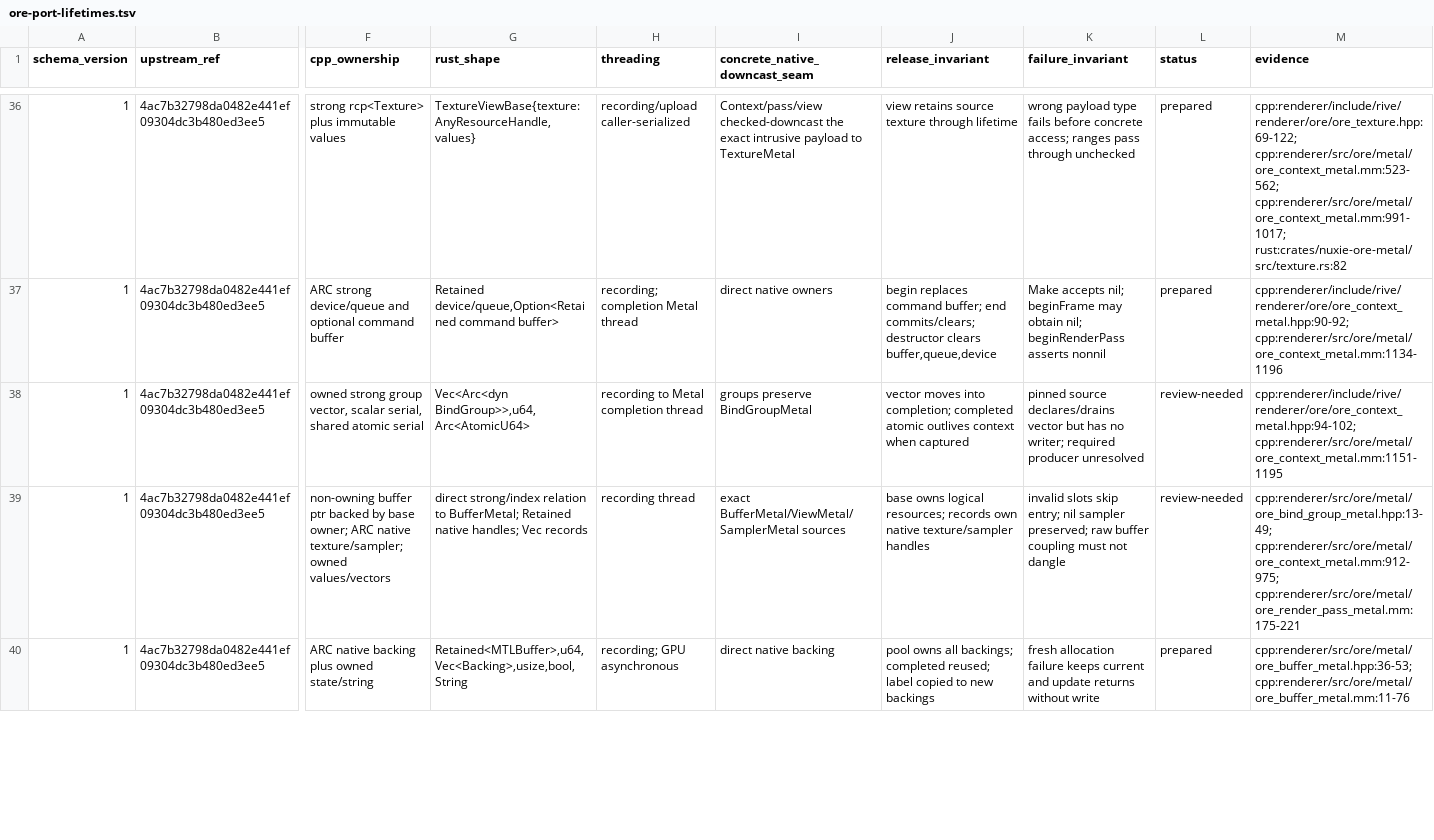
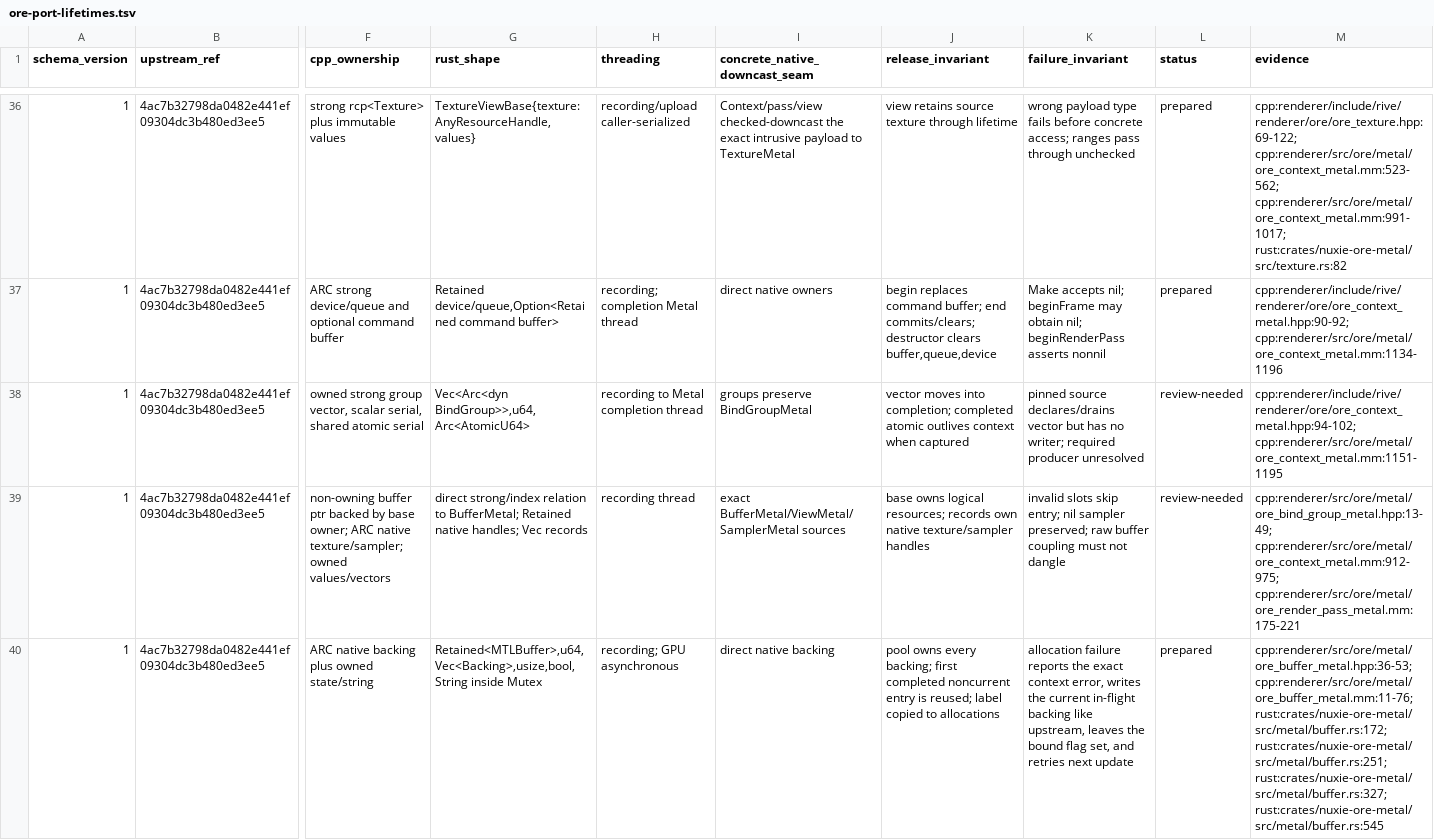
Before and after one commit to nuxieai/nuxie-runtime, a TSV file: docs/ore-port-lifetimes.tsv, drawn as a sheet; only a part is shown, gaps mark what is left out; the diff covers the shown part only; the diff names each change by its address in the sheet, - before the commit and + after, or states it on an @@ line.

Commit message:
Port ORE Metal buffers
Translate renderer/include/rive/renderer/ore/ore_buffer.hpp and renderer/src/ore/metal/ore_buffer_metal.{hpp,mm} from upstream revision 4ac7b32798da0482e441ef09304dc3b480ed3ee5. Advance the ore-buffer translation unit and lifetime rows for immutable buffer state, native backing-pool ownership, and the ContextMetal serial/error adaptation.

```diff
--- a/docs/ore-port-lifetimes.tsv
+++ b/docs/ore-port-lifetimes.tsv
-G40 (rust_shape): Retained<MTLBuffer>,u64,Vec<Backing>,usize,bool,String
+G40 (rust_shape): Retained<MTLBuffer>,u64,Vec<Backing>,usize,bool,String inside Mutex
-J40 (release_invariant): pool owns all backings; completed reused; label copied to new backings
+J40 (release_invariant): pool owns every backing; first completed noncurrent entry is reused; label copied to allocations
-K40 (failure_invariant): fresh allocation failure keeps current and update returns without write
+K40 (failure_invariant): allocation failure reports the exact context error, writes the current in-flight backing like upstream, leaves the bound flag set, and retries next update
-M40 (evidence): cpp:renderer/src/ore/metal/ore_buffer_metal.hpp:36-53; cpp:renderer/src/ore/metal/ore_buffer_metal.mm:11-76
+M40 (evidence): cpp:renderer/src/ore/metal/ore_buffer_metal.hpp:36-53; cpp:renderer/src/ore/metal/ore_buffer_metal.mm:11-76; rust:crates/nuxie-ore-metal/src/metal/buffer.rs:172; rust:crates/nuxie-ore-metal/src/metal/buffer.rs:251; rust:crates/nuxie-ore-metal/src/metal/buffer.rs:327; rust:crates/nuxie-ore-metal/src/metal/buffer.rs:545
```
Also changed, not shown: 13 edited cells elsewhere in this file, 8 other files.
